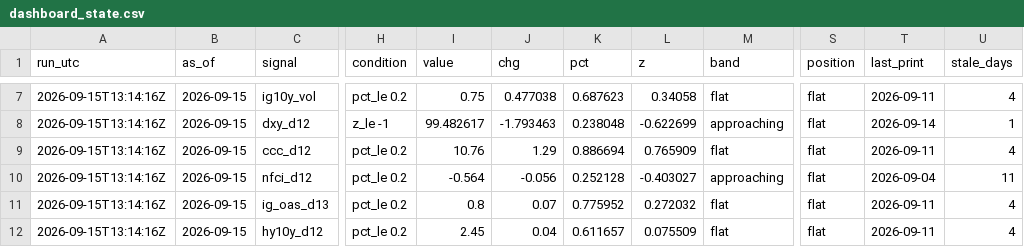
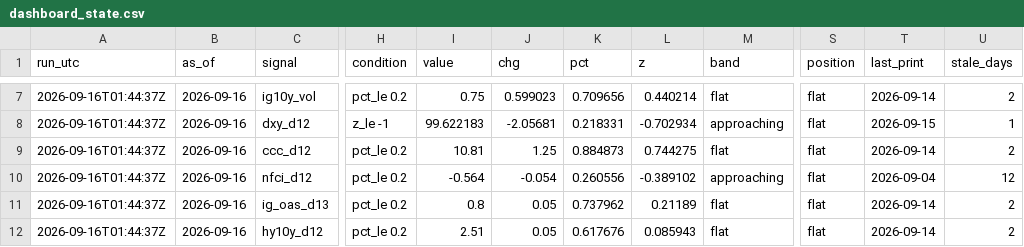
Before and after one commit to 3Jack1/btc-credit-dashboard, a CSV file: dashboard_state.csv, drawn as a sheet; only a part is shown, gaps mark what is left out; the diff covers the shown part only; the diff names each change by its address in the sheet, - before the commit and + after, or states it on an @@ line.

```diff
--- a/dashboard_state.csv
+++ b/dashboard_state.csv
-A7:A12 (run_utc): 2026-09-15T13:14:16Z
+A7:A12 (run_utc): 2026-09-16T01:44:37Z
-B7:B12 (as_of): 2026-09-15
+B7:B12 (as_of): 2026-09-16
-J7 (chg): 0.477038
+J7 (chg): 0.599023
-K7 (pct): 0.687623
+K7 (pct): 0.709656
-L7 (z): 0.34058
+L7 (z): 0.440214
-T7 (last_print): 2026-09-11
+T7 (last_print): 2026-09-14
-U7 (stale_days): 4
+U7 (stale_days): 2
-I8 (value): 99.482617
+I8 (value): 99.622183
-J8 (chg): -1.793463
+J8 (chg): -2.05681
-K8 (pct): 0.238048
+K8 (pct): 0.218331
-L8 (z): -0.622699
+L8 (z): -0.702934
-T8 (last_print): 2026-09-14
+T8 (last_print): 2026-09-15
-I9 (value): 10.76
+I9 (value): 10.81
-J9 (chg): 1.29
+J9 (chg): 1.25
-K9 (pct): 0.886694
+K9 (pct): 0.884873
-L9 (z): 0.765909
+L9 (z): 0.744275
-T9 (last_print): 2026-09-11
+T9 (last_print): 2026-09-14
-U9 (stale_days): 4
+U9 (stale_days): 2
-J10 (chg): -0.056
+J10 (chg): -0.054
-K10 (pct): 0.252128
+K10 (pct): 0.260556
-L10 (z): -0.403027
+L10 (z): -0.389102
-U10 (stale_days): 11
+U10 (stale_days): 12
-J11 (chg): 0.07
+J11 (chg): 0.05
-K11 (pct): 0.775952
+K11 (pct): 0.737962
-L11 (z): 0.272032
+L11 (z): 0.21189
-T11:T12 (last_print): 2026-09-11
+T11:T12 (last_print): 2026-09-14
-U11:U12 (stale_days): 4
+U11:U12 (stale_days): 2
-I12 (value): 2.45
+I12 (value): 2.51
-J12 (chg): 0.04
+J12 (chg): 0.05
-K12 (pct): 0.611657
+K12 (pct): 0.617676
-L12 (z): 0.075509
+L12 (z): 0.085943
```
Also changed, not shown: 79 edited cells elsewhere in this file, dashboard_signals.csv, 2 other files.
